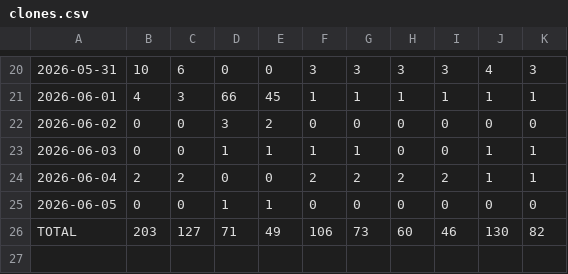
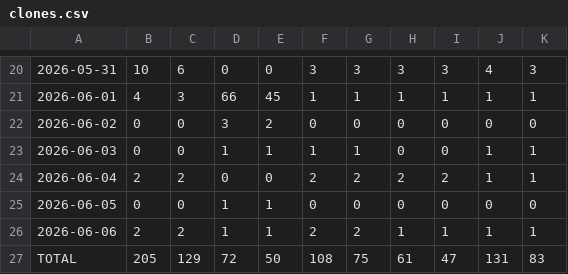
Before and after one commit to sowmyachintakindi/TrafficStats, a CSV file: traffic/clones.csv, drawn as a sheet; only a part is shown, gaps mark what is left out; addresses are those after the commit; the diff names each change by its address in the sheet, - before the commit and + after, or states it on an @@ line.

```diff
--- a/traffic/clones.csv
+++ b/traffic/clones.csv
+row 26: 2026-06-06 | 2 | 2 | 1 | 1 | 2 | 2 | 1 | 1 | 1 | 1
-B27: 203
+B27: 205
-C27: 127
+C27: 129
-D27: 71
+D27: 72
-E27: 49
+E27: 50
-F27: 106
+F27: 108
-G27: 73
+G27: 75
-H27: 60
+H27: 61
-I27: 46
+I27: 47
-J27: 130
+J27: 131
-K27: 82
+K27: 83
```
Also changed, not shown: traffic/views.csv, 3 other files.
